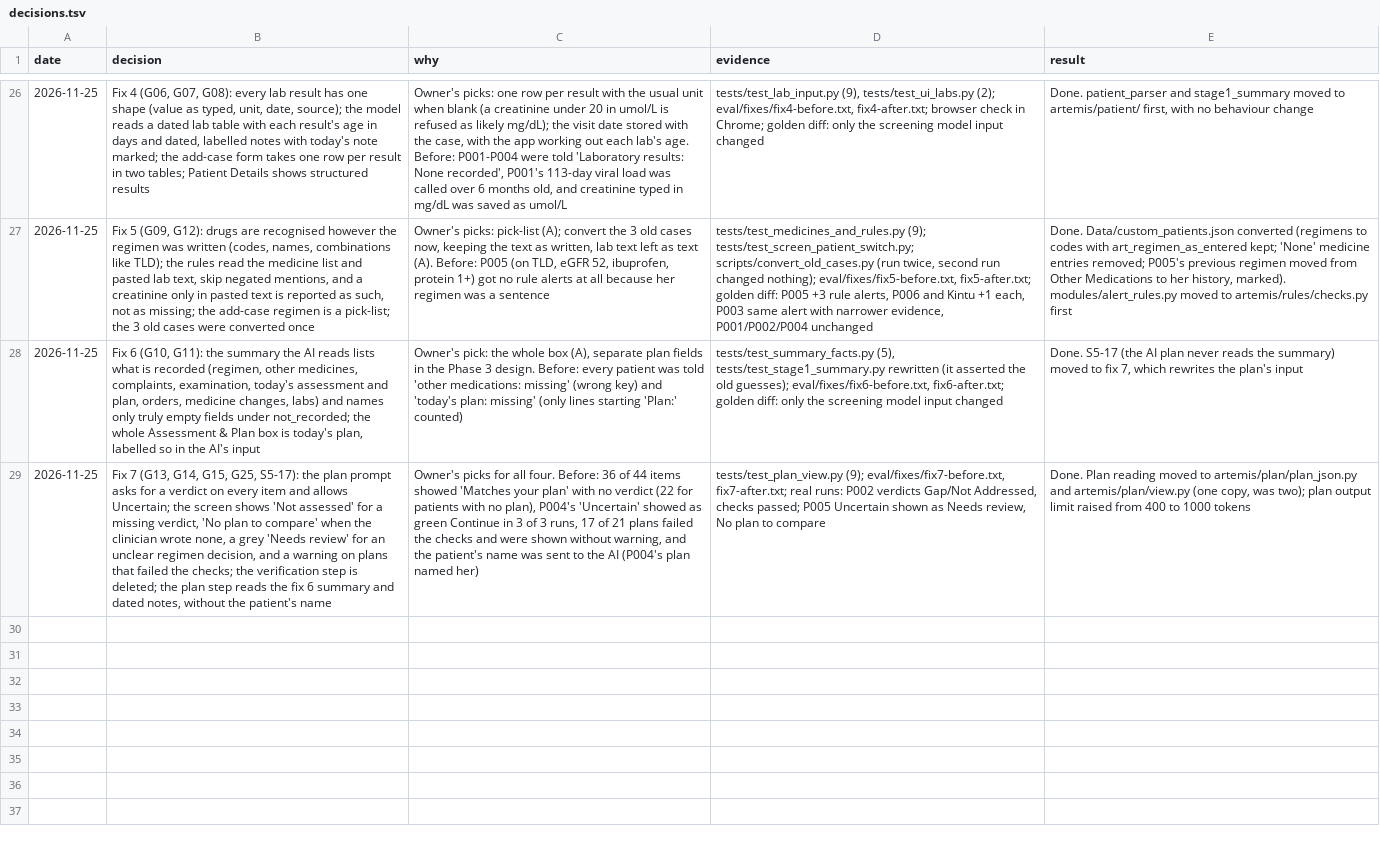
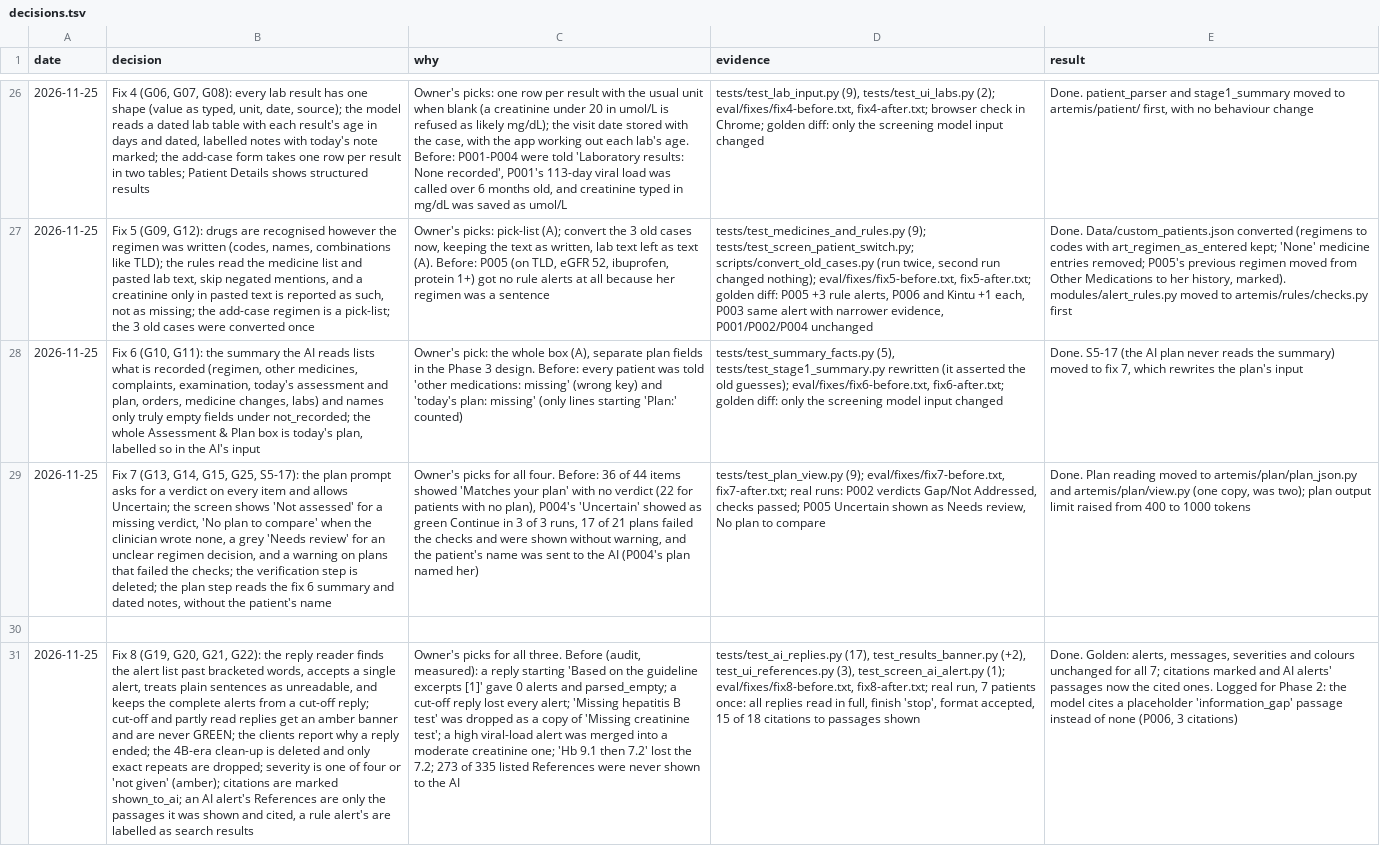
Before and after one commit to atwine/artemis-hiv, a TSV file: docs/decisions.tsv, drawn as a sheet; only a part is shown, gaps mark what is left out; the diff names each change by its address in the sheet, - before the commit and + after, or states it on an @@ line.

```diff
--- a/docs/decisions.tsv
+++ b/docs/decisions.tsv
+row 30: (empty)
+row 31: 2026-11-25 | Fix 8 (G19, G20, G21, G22): the reply reader finds the alert list past bracketed words, accepts a single alert, treats plain sentences as unreadable, and keeps the complete alerts from a cut-off reply; cut-off and partly read replies get an amber banner and are never GREEN; the clients report why a reply ended; the 4B-era clean-up is deleted and only exact repeats are dropped; severity is one of four or 'not given' (amber); citations are marked shown_to_ai; an AI alert's References are only the passages it was shown and cited, a rule alert's are labelled as search results | Owner's picks for all three. Before (audit, measured): a reply starting 'Based on the guideline excerpts [1]' gave 0 alerts and parsed_empty; a cut-off reply lost every alert; 'Missing hepatitis B test' was dropped as a copy of 'Missing creatinine test'; a high viral-load alert was merged into a moderate creatinine one; 'Hb 9.1 then 7.2' lost the 7.2; 273 of 335 listed References were never shown to the AI | tests/test_ai_replies.py (17), test_results_banner.py (+2), test_ui_references.py (3), test_screen_ai_alert.py (1); eval/fixes/fix8-before.txt, fix8-after.txt; real run, 7 patients once: all replies read in full, finish 'stop', format accepted, 15 of 18 citations to passages shown | Done. Golden: alerts, messages, severities and colours unchanged for all 7; citations marked and AI alerts' passages now the cited ones. Logged for Phase 2: the model cites a placeholder 'information_gap' passage instead of none (P006, 3 citations)
```
Also changed, not shown: docs/refactor/code-map.tsv, docs/refactor/moves.tsv, 19 other files.
